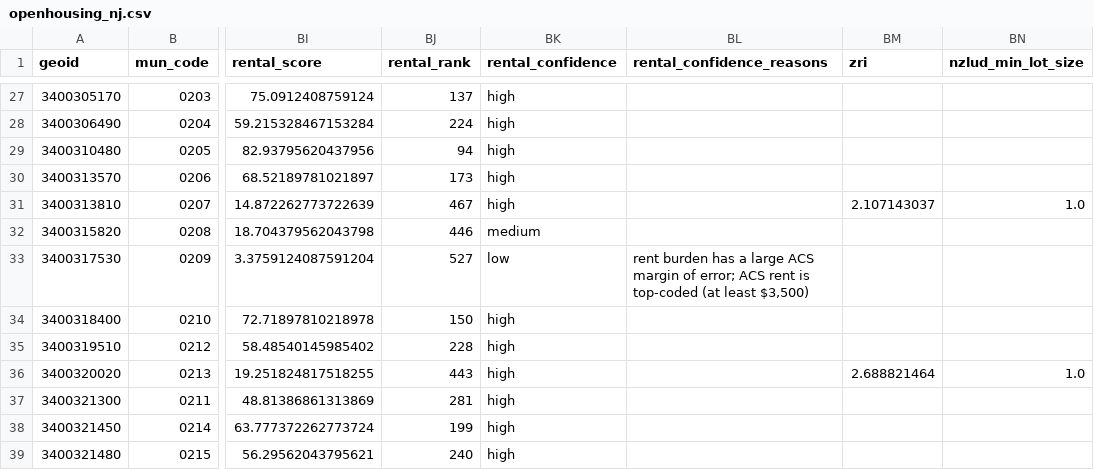
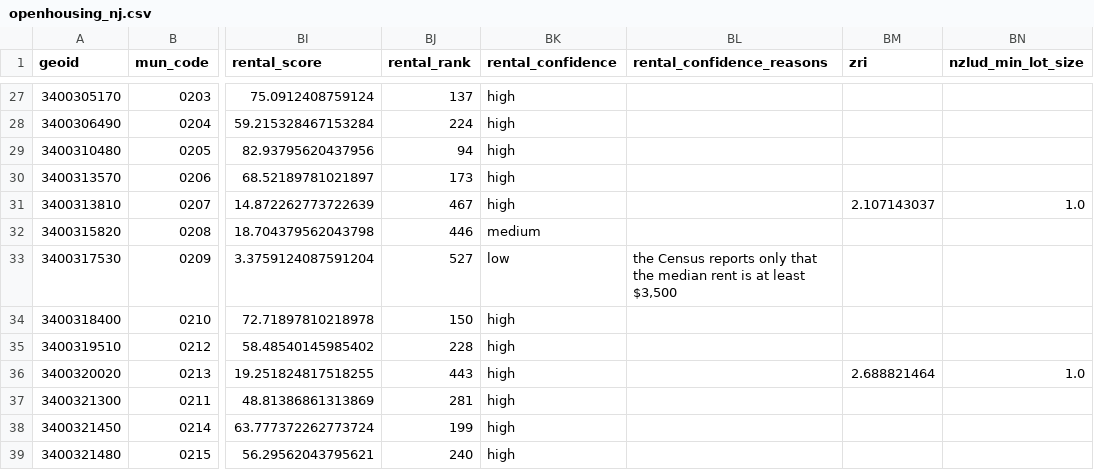
Before and after one commit to karthik-pulla/openhousing-nj, a CSV file: data/build/openhousing_nj.csv, drawn as a sheet; only a part is shown, gaps mark what is left out; the diff covers the shown part only; the diff names each change by its address in the sheet, - before the commit and + after, or states it on an @@ line.

```diff
--- a/data/build/openhousing_nj.csv
+++ b/data/build/openhousing_nj.csv
-BL33 (rental_confidence_reasons): rent burden has a large ACS margin of error; ACS rent is top-coded (at least $3,500)
+BL33 (rental_confidence_reasons): the Census reports only that the median rent is at least $3,500
```
Also changed, not shown: 23 edited cells elsewhere in this file, data/published/openhousing_nj.csv, 20 other files.
